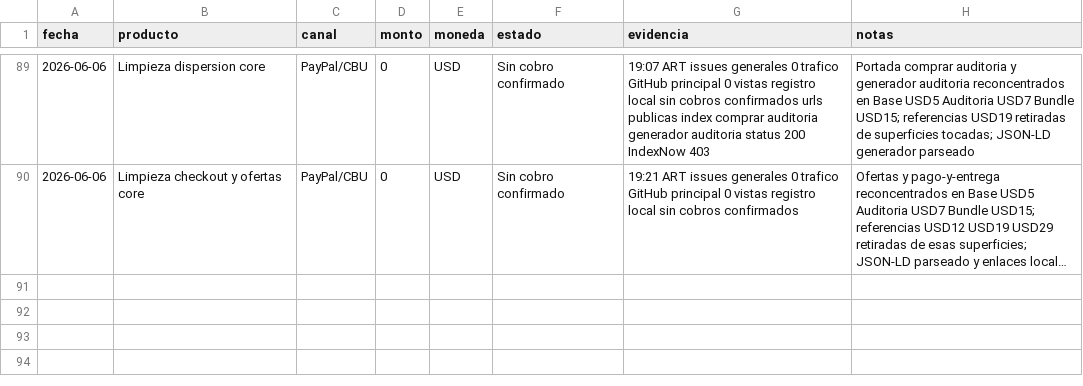
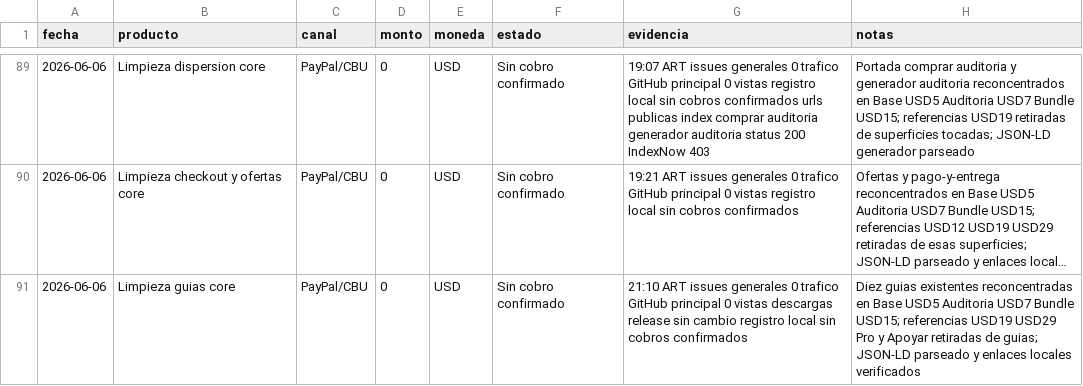
Before and after one commit to bozicovichsantiago20-oss/kit-vendedor-express, a CSV file: operacion/registro-cobros.csv, drawn as a sheet; only a part is shown, gaps mark what is left out; long unchanged cells end in …; the diff names each change by its address in the sheet, - before the commit and + after, or states it on an @@ line.

Commit message:
Focus guide CTAs on core offers

```diff
--- a/operacion/registro-cobros.csv
+++ b/operacion/registro-cobros.csv
+row 91: 2026-06-06 | Limpieza guias core | PayPal/CBU | 0 | USD | Sin cobro confirmado | 21:10 ART issues generales 0 trafico GitHub principal 0 vistas descargas release sin cambio registro local sin cobros confirmados | Diez guias existentes reconcentradas en Base USD5 Auditoria USD7 Bundle USD15; referencias USD19 USD29 Pro y Apoyar retiradas de guias; JSON-LD parseado y enlaces locales verificados
```
Also changed, not shown: 11 other files.
